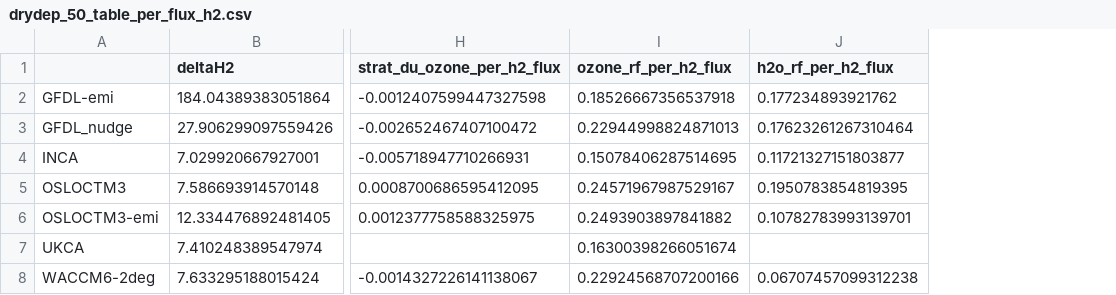
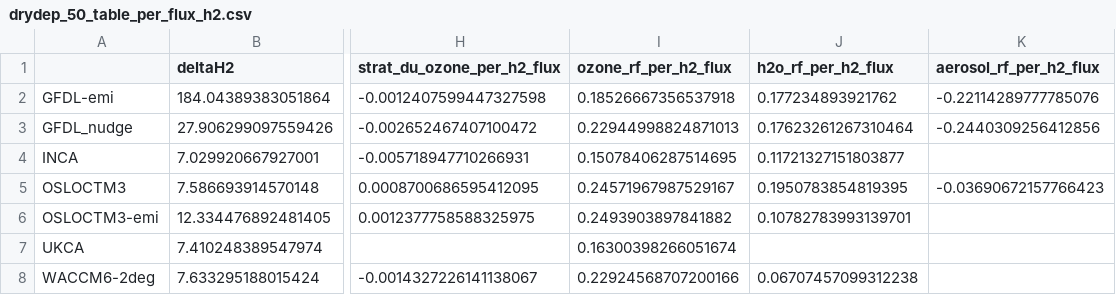
Before and after one commit to ciceroOslo/Hydrogen_GWP, a CSV file: output/drydep_50_table_per_flux_h2.csv, drawn as a sheet; only a part is shown, gaps mark what is left out; the diff names each change by its address in the sheet, - before the commit and + after, or states it on an @@ line.

```diff
--- a/output/drydep_50_table_per_flux_h2.csv
+++ b/output/drydep_50_table_per_flux_h2.csv
+column K (aerosol_rf_per_h2_flux), rows 2-5: -0.22114289777785076 | -0.2440309256412856 |  | -0.03690672157766423
```
Also changed, not shown: output/drydep_50_table_h2_gwp.csv, output/drydep_90_table_h2_gwp.csv, 13 other files.
